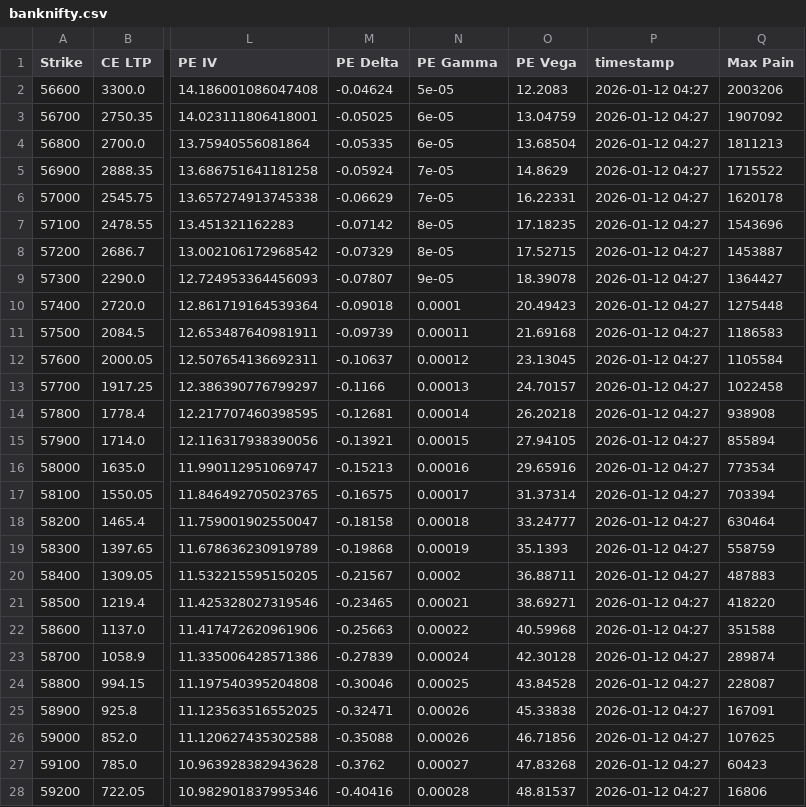
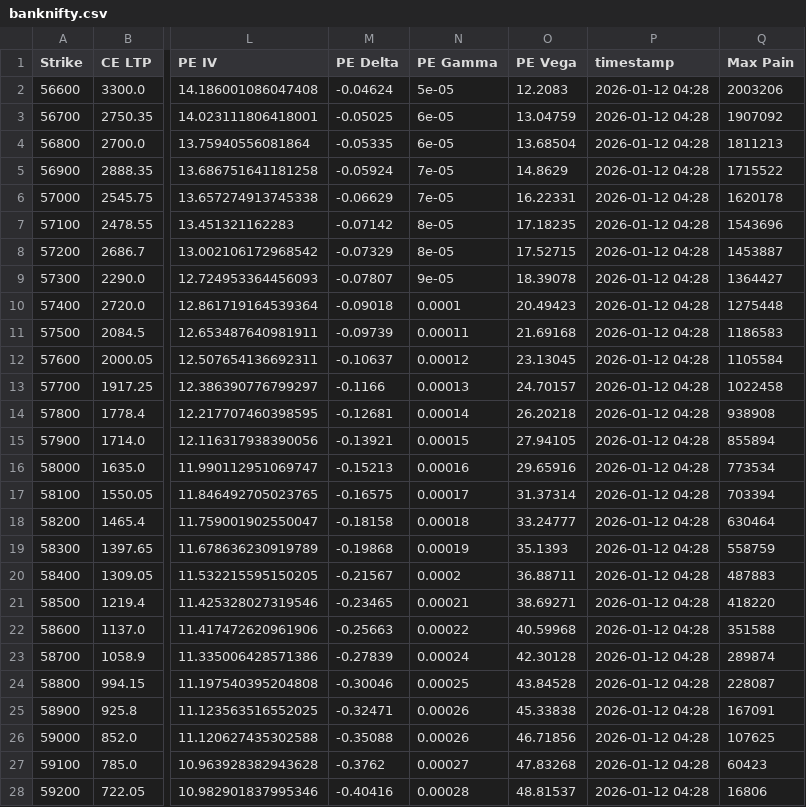
Before and after one commit to nileshipad4-dotcom/dhan, a CSV file: data/banknifty.csv, drawn as a sheet; only a part is shown, gaps mark what is left out; the diff covers the shown part only; the diff names each change by its address in the sheet, - before the commit and + after, or states it on an @@ line.

Commit message:
Auto update data/banknifty.csv

```diff
--- a/data/banknifty.csv
+++ b/data/banknifty.csv
-P2:P28 (timestamp): 2026-01-12 04:27
+P2:P28 (timestamp): 2026-01-12 04:28
```
Also changed, not shown: 44 edited cells elsewhere in this file.
